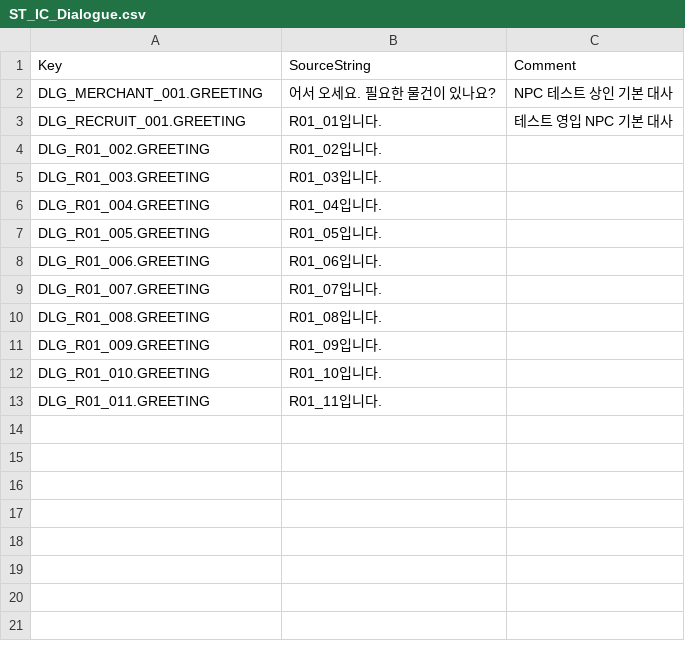
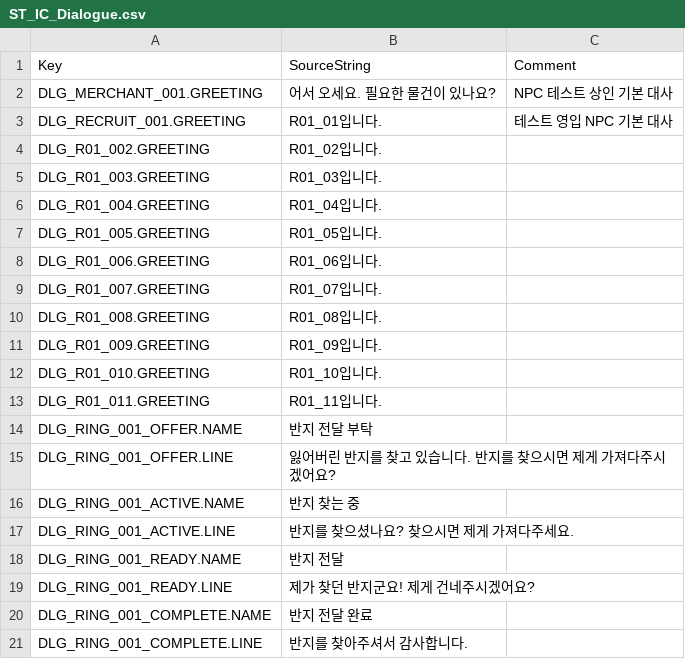
Before and after one commit to NBcampUnrealTrack/9th-Team6-Final-Project, a CSV file: Data/StringTables/ST_IC_Dialogue.csv, drawn as a sheet.

```diff
--- a/Data/StringTables/ST_IC_Dialogue.csv
+++ b/Data/StringTables/ST_IC_Dialogue.csv
@@ -13 +13,9 @@ DLG_R01_010.GREETING,R01_10입니다.,
 DLG_R01_011.GREETING,R01_11입니다.,
+DLG_RING_001_OFFER.NAME,반지 전달 부탁,
+DLG_RING_001_OFFER.LINE,잃어버린 반지를 찾고 있습니다. 반지를 찾으시면 제게 가져다주시겠어요?,
+DLG_RING_001_ACTIVE.NAME,반지 찾는 중,
+DLG_RING_001_ACTIVE.LINE,반지를 찾으셨나요? 찾으시면 제게 가져다주세요.,
+DLG_RING_001_READY.NAME,반지 전달,
+DLG_RING_001_READY.LINE,제가 찾던 반지군요! 제게 건네주시겠어요?,
+DLG_RING_001_COMPLETE.NAME,반지 전달 완료,
+DLG_RING_001_COMPLETE.LINE,반지를 찾아주셔서 감사합니다.,
```
Also changed, not shown: 9 other files.
